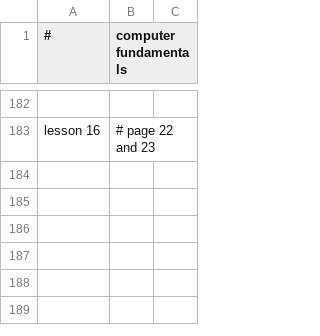
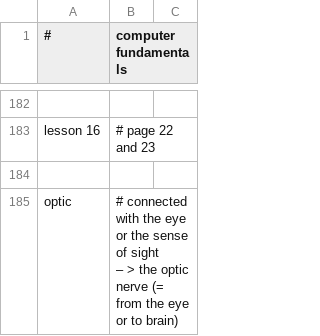
Before and after one commit to k-five/cf, a CSV file: computer_fundamental.csv, drawn as a sheet; only a part is shown, gaps mark what is left out; ↵ is a line break in a cell; the diff covers the shown part only; the diff names each change by its address in the sheet, - before the commit and + after, or states it on an @@ line.

```diff
--- a/computer_fundamental.csv
+++ b/computer_fundamental.csv
+row 184: (empty)
+row 185: optic | # connected with the eye or the sense of sight ↵ – > the optic nerve (= from the eye or to brain)
```
Also changed, not shown: 5 added rows elsewhere in this file, 2 other files.
